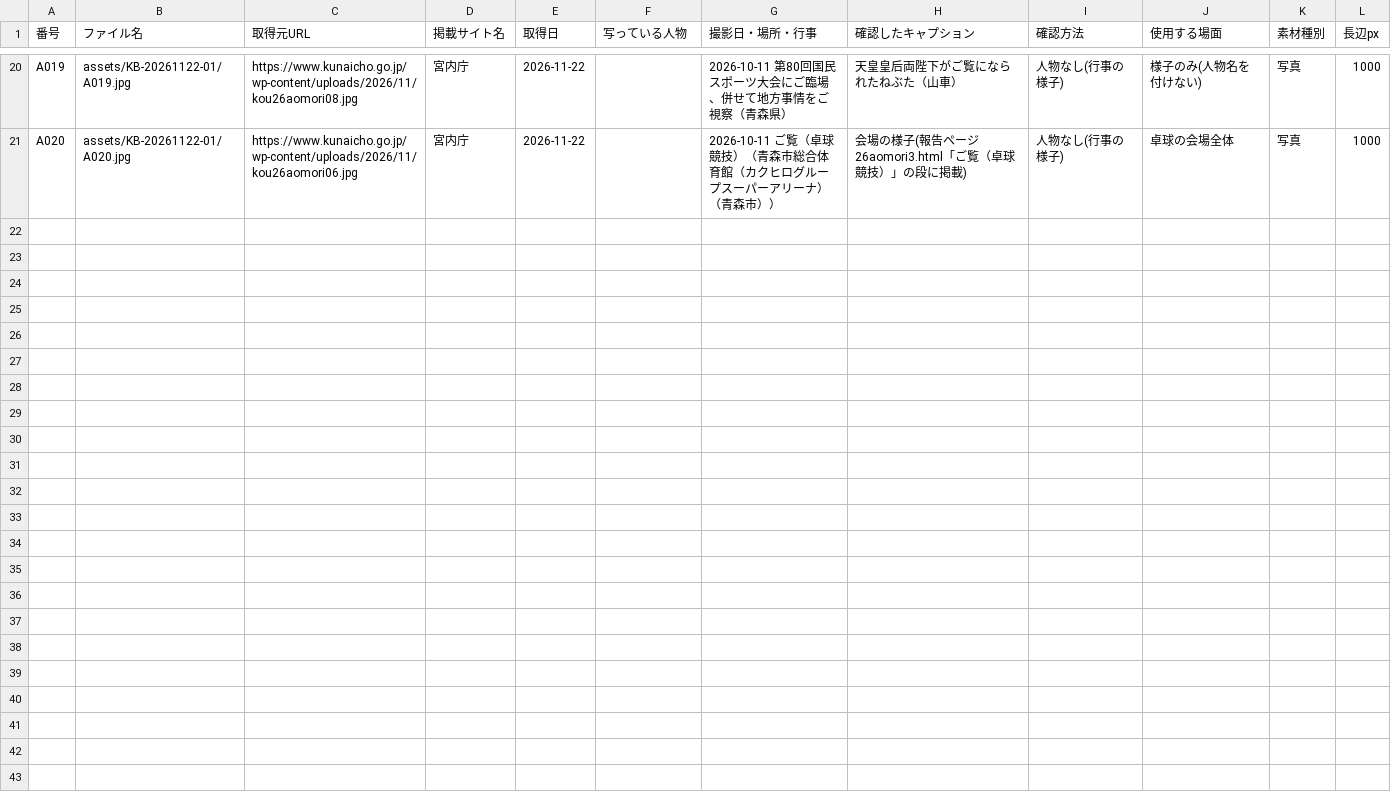
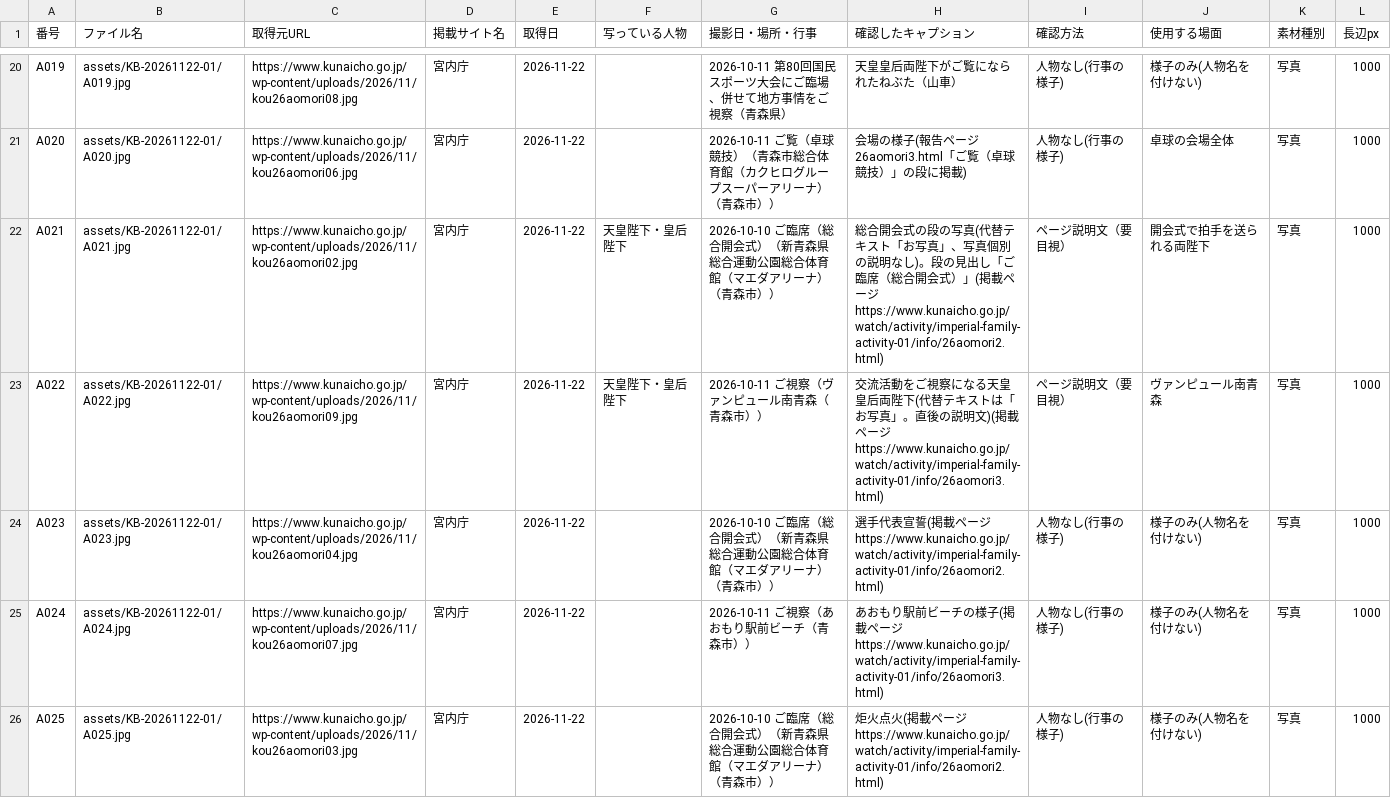
Before and after one commit to aiichirouarakiaandacoltd-bit/-, a CSV file: projects/KB-20261122-01/ledger.csv, drawn as a sheet; only a part is shown, gaps mark what is left out; the diff names each change by its address in the sheet, - before the commit and + after, or states it on an @@ line.

```diff
--- a/projects/KB-20261122-01/ledger.csv
+++ b/projects/KB-20261122-01/ledger.csv
+row 22: A021 | assets/KB-20261122-01/A021.jpg | https://www.kunaicho.go.jp/wp-content/uploads/2026/11/kou26aomori02.jpg | 宮内庁 | 2026-11-22 | 天皇陛下・皇后陛下 | 2026-10-10 ご臨席（総合開会式）（新青森県総合運動公園総合体育館（マエダアリーナ）（青森市）） | 総合開会式の段の写真(代替テキスト「お写真」、写真個別の説明なし)。段の見出し「ご臨席（総合開会式）」(掲載ページ https://www.kunaicho.go.jp/watch/activity/imperial-family-activity-01/info/26aomori2.html) | ページ説明文（要目視） | 開会式で拍手を送られる両陛下 | 写真 | 1000
+row 23: A022 | assets/KB-20261122-01/A022.jpg | https://www.kunaicho.go.jp/wp-content/uploads/2026/11/kou26aomori09.jpg | 宮内庁 | 2026-11-22 | 天皇陛下・皇后陛下 | 2026-10-11 ご視察（ヴァンピュール南青森（青森市）） | 交流活動をご視察になる天皇皇后両陛下(代替テキストは「お写真」。直後の説明文)(掲載ページ https://www.kunaicho.go.jp/watch/activity/imperial-family-activity-01/info/26aomori3.html) | ページ説明文（要目視） | ヴァンピュール南青森 | 写真 | 1000
+row 24: A023 | assets/KB-20261122-01/A023.jpg | https://www.kunaicho.go.jp/wp-content/uploads/2026/11/kou26aomori04.jpg | 宮内庁 | 2026-11-22 |  | 2026-10-10 ご臨席（総合開会式）（新青森県総合運動公園総合体育館（マエダアリーナ）（青森市）） | 選手代表宣誓(掲載ページ https://www.kunaicho.go.jp/watch/activity/imperial-family-activity-01/info/26aomori2.html) | 人物なし(行事の様子) | 様子のみ(人物名を付けない) | 写真 | 1000
+row 25: A024 | assets/KB-20261122-01/A024.jpg | https://www.kunaicho.go.jp/wp-content/uploads/2026/11/kou26aomori07.jpg | 宮内庁 | 2026-11-22 |  | 2026-10-11 ご視察（あおもり駅前ビーチ（青森市）） | あおもり駅前ビーチの様子(掲載ページ https://www.kunaicho.go.jp/watch/activity/imperial-family-activity-01/info/26aomori3.html) | 人物なし(行事の様子) | 様子のみ(人物名を付けない) | 写真 | 1000
+row 26: A025 | assets/KB-20261122-01/A025.jpg | https://www.kunaicho.go.jp/wp-content/uploads/2026/11/kou26aomori03.jpg | 宮内庁 | 2026-11-22 |  | 2026-10-10 ご臨席（総合開会式）（新青森県総合運動公園総合体育館（マエダアリーナ）（青森市）） | 炬火点火(掲載ページ https://www.kunaicho.go.jp/watch/activity/imperial-family-activity-01/info/26aomori2.html) | 人物なし(行事の様子) | 様子のみ(人物名を付けない) | 写真 | 1000
```
Also changed, not shown: 6 other files.
